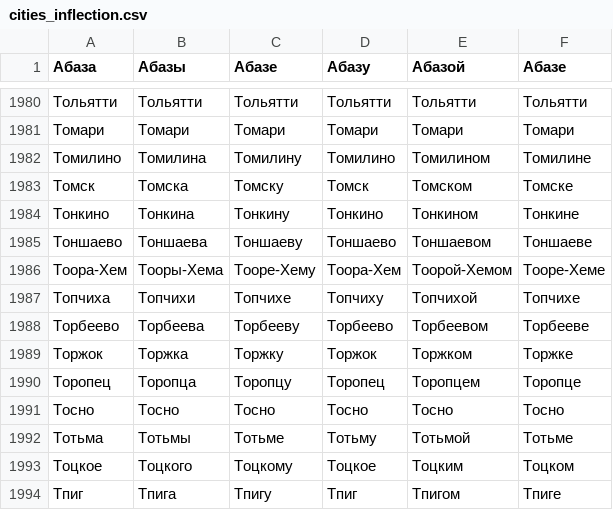
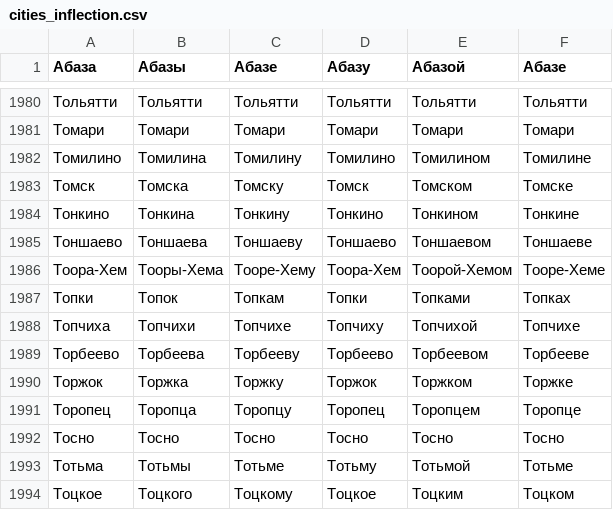
Before and after one commit to mfursov/russian-cities, a CSV file: database/cities_inflection.csv, drawn as a sheet; only a part is shown, gaps mark what is left out; the shorter side is filled out with more unchanged rows; the diff names each change by its address in the sheet, - before the commit and + after, or states it on an @@ line.

Commit message:
Update cities_inflection.csv
add топки

```diff
--- a/database/cities_inflection.csv
+++ b/database/cities_inflection.csv
+row 1987: Топки | Топок | Топкам | Топки | Топками | Топках
```
